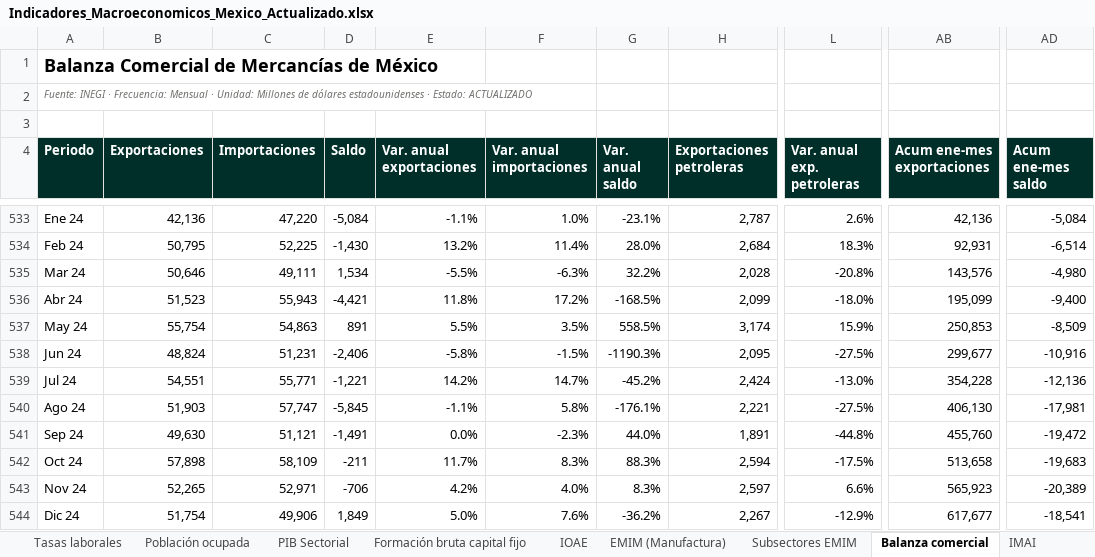
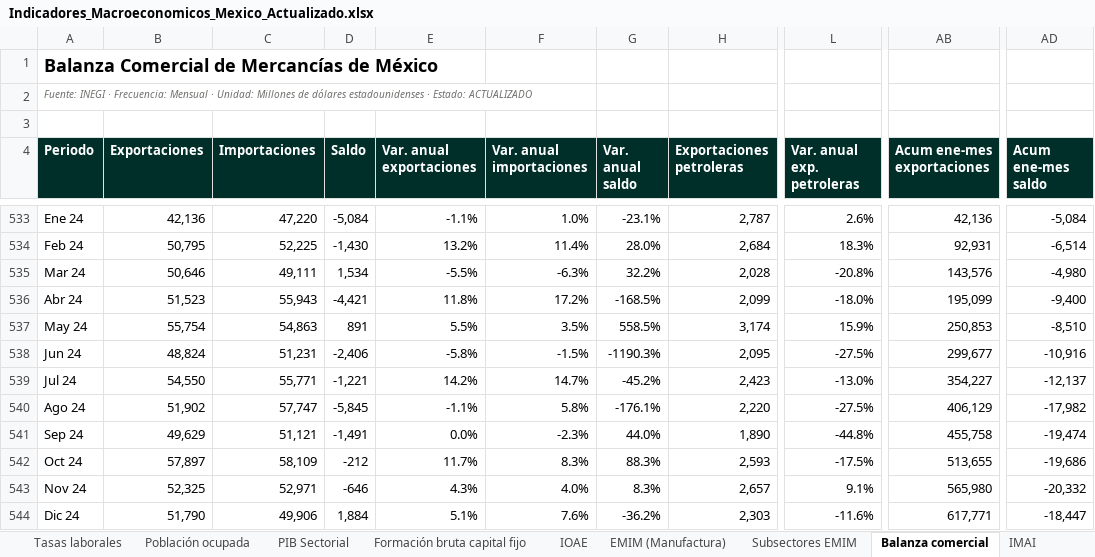
Before and after one commit to luisbuendiag/Indicadores_macroeconomicos_Mex, an Excel workbook: downloads/Indicadores_Macroeconomicos_Mexico_Actualizado.xlsx, sheet Balanza comercial, drawn as a sheet; only a part is shown, gaps mark what is left out; values as stored, in another font and other column widths than the file's, no borders; the diff covers the shown part only; the diff names each change by its address in the sheet, - before the commit and + after, or states it on an @@ line.

```diff
--- a/downloads/Indicadores_Macroeconomicos_Mexico_Actualizado.xlsx (sheet Balanza comercial)
+++ b/downloads/Indicadores_Macroeconomicos_Mexico_Actualizado.xlsx (sheet Balanza comercial)
-AD537 (Acum ene-mes saldo): -8,509
+AD537 (Acum ene-mes saldo): -8,510
-B539 (Exportaciones): 54,551
+B539 (Exportaciones): 54,550
-H539 (Exportaciones petroleras): 2,424
+H539 (Exportaciones petroleras): 2,423
-AB539 (Acum ene-mes exportaciones): 354,228
+AB539 (Acum ene-mes exportaciones): 354,227
-AD539 (Acum ene-mes saldo): -12,136
+AD539 (Acum ene-mes saldo): -12,137
-B540 (Exportaciones): 51,903
+B540 (Exportaciones): 51,902
-H540 (Exportaciones petroleras): 2,221
+H540 (Exportaciones petroleras): 2,220
-AB540 (Acum ene-mes exportaciones): 406,130
+AB540 (Acum ene-mes exportaciones): 406,129
-AD540 (Acum ene-mes saldo): -17,981
+AD540 (Acum ene-mes saldo): -17,982
-B541 (Exportaciones): 49,630
+B541 (Exportaciones): 49,629
-H541 (Exportaciones petroleras): 1,891
+H541 (Exportaciones petroleras): 1,890
-AB541 (Acum ene-mes exportaciones): 455,760
+AB541 (Acum ene-mes exportaciones): 455,758
-AD541 (Acum ene-mes saldo): -19,472
+AD541 (Acum ene-mes saldo): -19,474
-B542 (Exportaciones): 57,898
+B542 (Exportaciones): 57,897
-D542 (Saldo): -211
+D542 (Saldo): -212
-H542 (Exportaciones petroleras): 2,594
+H542 (Exportaciones petroleras): 2,593
-AB542 (Acum ene-mes exportaciones): 513,658
+AB542 (Acum ene-mes exportaciones): 513,655
-AD542 (Acum ene-mes saldo): -19,683
+AD542 (Acum ene-mes saldo): -19,686
-B543 (Exportaciones): 52,265
+B543 (Exportaciones): 52,325
-D543 (Saldo): -706
+D543 (Saldo): -646
-E543 (Var. anual exportaciones): 4.2%
+E543 (Var. anual exportaciones): 4.3%
-H543 (Exportaciones petroleras): 2,597
+H543 (Exportaciones petroleras): 2,657
-L543 (Var. anual exp. petroleras): 6.6%
+L543 (Var. anual exp. petroleras): 9.1%
-AB543 (Acum ene-mes exportaciones): 565,923
+AB543 (Acum ene-mes exportaciones): 565,980
-AD543 (Acum ene-mes saldo): -20,389
+AD543 (Acum ene-mes saldo): -20,332
-B544 (Exportaciones): 51,754
+B544 (Exportaciones): 51,790
-D544 (Saldo): 1,849
+D544 (Saldo): 1,884
-E544 (Var. anual exportaciones): 5.0%
+E544 (Var. anual exportaciones): 5.1%
-H544 (Exportaciones petroleras): 2,267
+H544 (Exportaciones petroleras): 2,303
-L544 (Var. anual exp. petroleras): -12.9%
+L544 (Var. anual exp. petroleras): -11.6%
-AB544 (Acum ene-mes exportaciones): 617,677
+AB544 (Acum ene-mes exportaciones): 617,771
-AD544 (Acum ene-mes saldo): -18,541
+AD544 (Acum ene-mes saldo): -18,447
```
Also changed, not shown: 1 added row and 219 edited cells elsewhere in this sheet, sheet Tasas laborales, sheet Población ocupada, sheet Control de actualizaciones, sheet Síntesis de coyuntura, sheet Metodología y fuentes, other sheet tabs, downloads/indicadores/BCMM/BCMM_datos.xlsx, downloads/indicadores/CONSUMO/CONSUMO_datos.xlsx, 44 other files.
